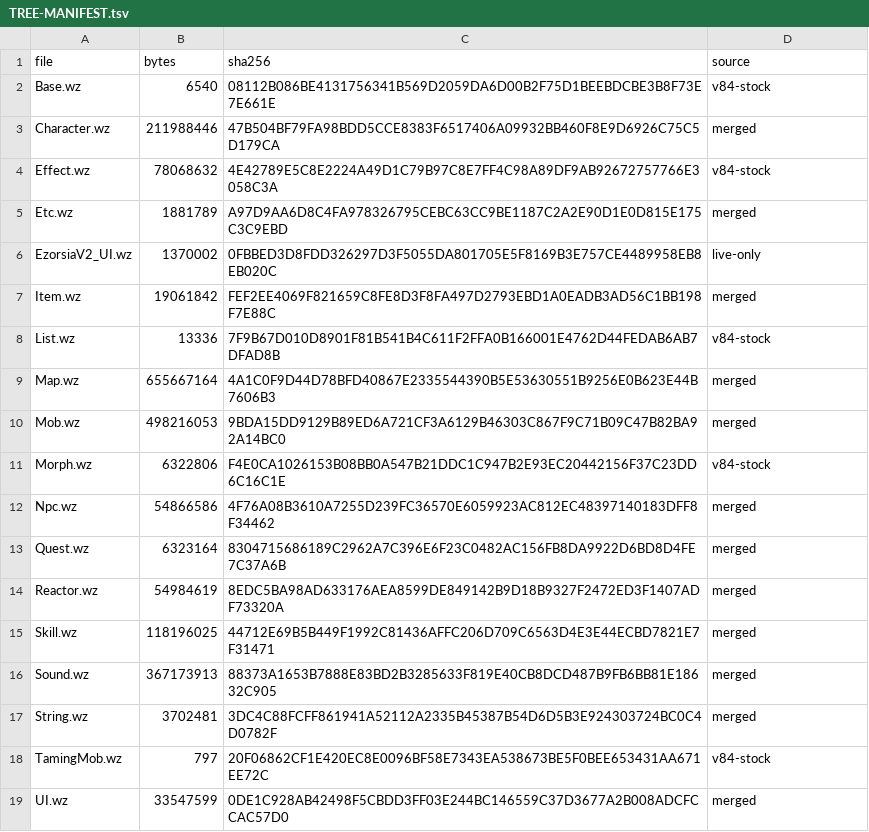
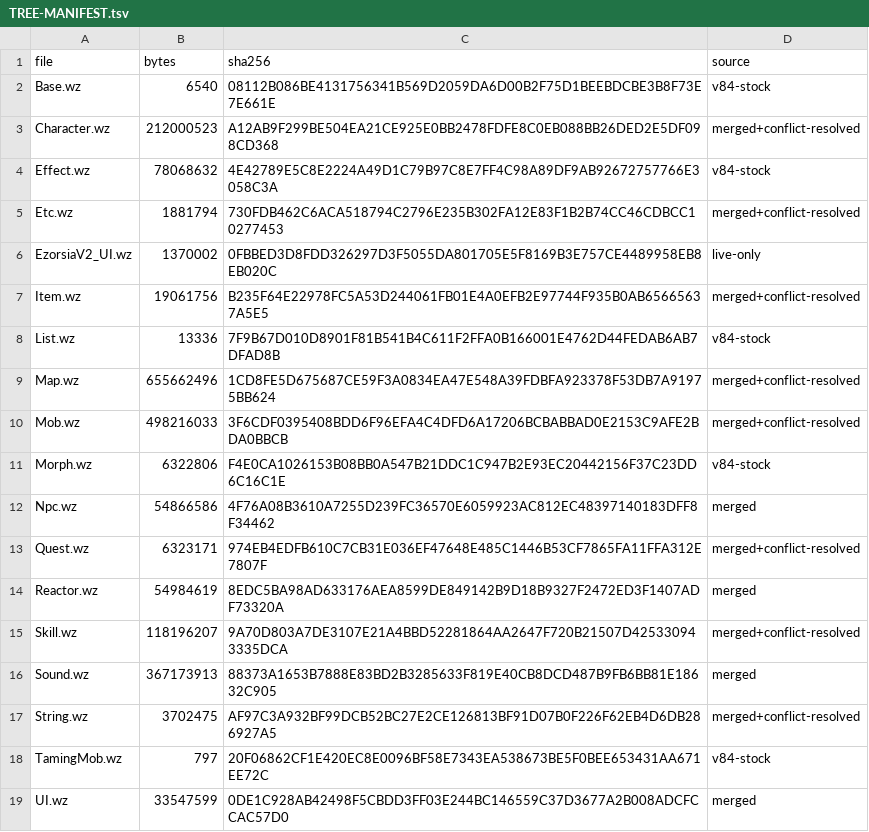
Before and after one commit to eliusupov/QuickStory, a TSV file: docs/wz-baseline/backport/phase-b/TREE-MANIFEST.tsv, drawn as a sheet.

```diff
--- a/docs/wz-baseline/backport/phase-b/TREE-MANIFEST.tsv
+++ b/docs/wz-baseline/backport/phase-b/TREE-MANIFEST.tsv
@@ -2,17 +2,17 @@
 Base.wz	6540	08112B086BE4131756341B569D2059DA6D00B2F75D1BEEBDCBE3B8F73E7E661E	v84-stock
-Character.wz	211988446	47B504BF79FA98BDD5CCE8383F6517406A09932BB460F8E9D6926C75C5D179CA	merged
+Character.wz	212000523	A12AB9F299BE504EA21CE925E0BB2478FDFE8C0EB088BB26DED2E5DF098CD368	merged+conflict-resolved
 Effect.wz	78068632	4E42789E5C8E2224A49D1C79B97C8E7FF4C98A89DF9AB92672757766E3058C3A	v84-stock
-Etc.wz	1881789	A97D9AA6D8C4FA978326795CEBC63CC9BE1187C2A2E90D1E0D815E175C3C9EBD	merged
+Etc.wz	1881794	730FDB462C6ACA518794C2796E235B302FA12E83F1B2B74CC46CDBCC10277453	merged+conflict-resolved
 EzorsiaV2_UI.wz	1370002	0FBBED3D8FDD326297D3F5055DA801705E5F8169B3E757CE4489958EB8EB020C	live-only
-Item.wz	19061842	FEF2EE4069F821659C8FE8D3F8FA497D2793EBD1A0EADB3AD56C1BB198F7E88C	merged
+Item.wz	19061756	B235F64E22978FC5A53D244061FB01E4A0EFB2E97744F935B0AB65665637A5E5	merged+conflict-resolved
 List.wz	13336	7F9B67D010D8901F81B541B4C611F2FFA0B166001E4762D44FEDAB6AB7DFAD8B	v84-stock
-Map.wz	655667164	4A1C0F9D44D78BFD40867E2335544390B5E53630551B9256E0B623E44B7606B3	merged
-Mob.wz	498216053	9BDA15DD9129B89ED6A721CF3A6129B46303C867F9C71B09C47B82BA92A14BC0	merged
+Map.wz	655662496	1CD8FE5D675687CE59F3A0834EA47E548A39FDBFA923378F53DB7A91975BB624	merged+conflict-resolved
+Mob.wz	498216033	3F6CDF0395408BDD6F96EFA4C4DFD6A17206BCBABBAD0E2153C9AFE2BDA0BBCB	merged+conflict-resolved
 Morph.wz	6322806	F4E0CA1026153B08BB0A547B21DDC1C947B2E93EC20442156F37C23DD6C16C1E	v84-stock
 Npc.wz	54866586	4F76A08B3610A7255D239FC36570E6059923AC812EC48397140183DFF8F34462	merged
-Quest.wz	6323164	8304715686189C2962A7C396E6F23C0482AC156FB8DA9922D6BD8D4FE7C37A6B	merged
+Quest.wz	6323171	974EB4EDFB610C7CB31E036EF47648E485C1446B53CF7865FA11FFA312E7807F	merged+conflict-resolved
 Reactor.wz	54984619	8EDC5BA98AD633176AEA8599DE849142B9D18B9327F2472ED3F1407ADF73320A	merged
-Skill.wz	118196025	44712E69B5B449F1992C81436AFFC206D709C6563D4E3E44ECBD7821E7F31471	merged
+Skill.wz	118196207	9A70D803A7DE3107E21A4BBD52281864AA2647F720B21507D425330943335DCA	merged+conflict-resolved
 Sound.wz	367173913	88373A1653B7888E83BD2B3285633F819E40CB8DCD487B9FB6BB81E18632C905	merged
-String.wz	3702481	3DC4C88FCFF861941A52112A2335B45387B54D6D5B3E924303724BC0C4D0782F	merged
+String.wz	3702475	AF97C3A932BF99DCB52BC27E2CE126813BF91D07B0F226F62EB4D6DB286927A5	merged+conflict-resolved
 TamingMob.wz	797	20F06862CF1E420EC8E0096BF58E7343EA538673BE5F0BEE653431AA671EE72C	v84-stock
```
Also changed, not shown: 11 other files.
